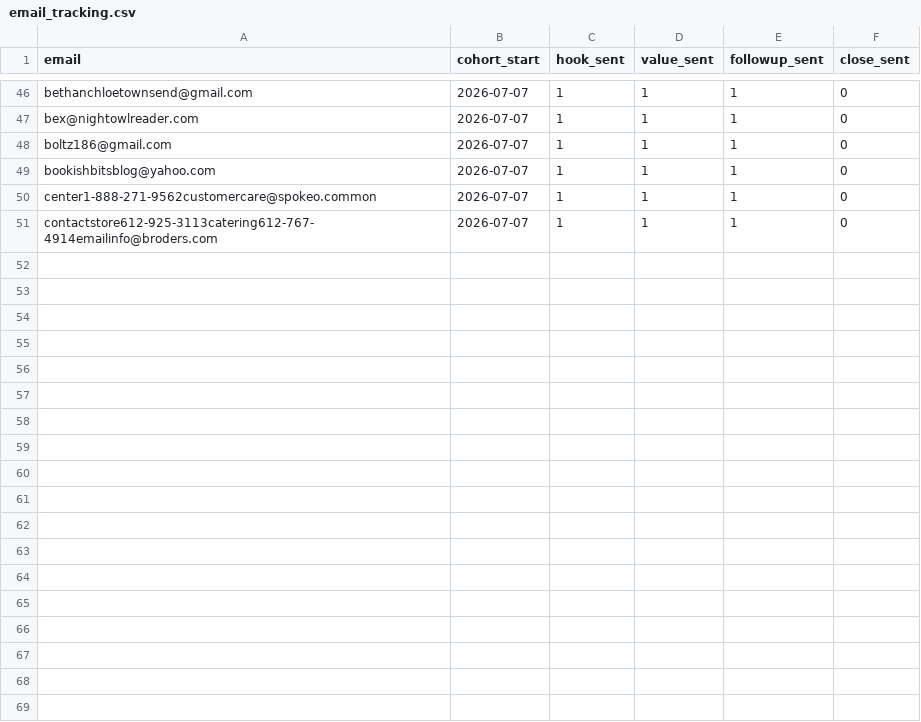
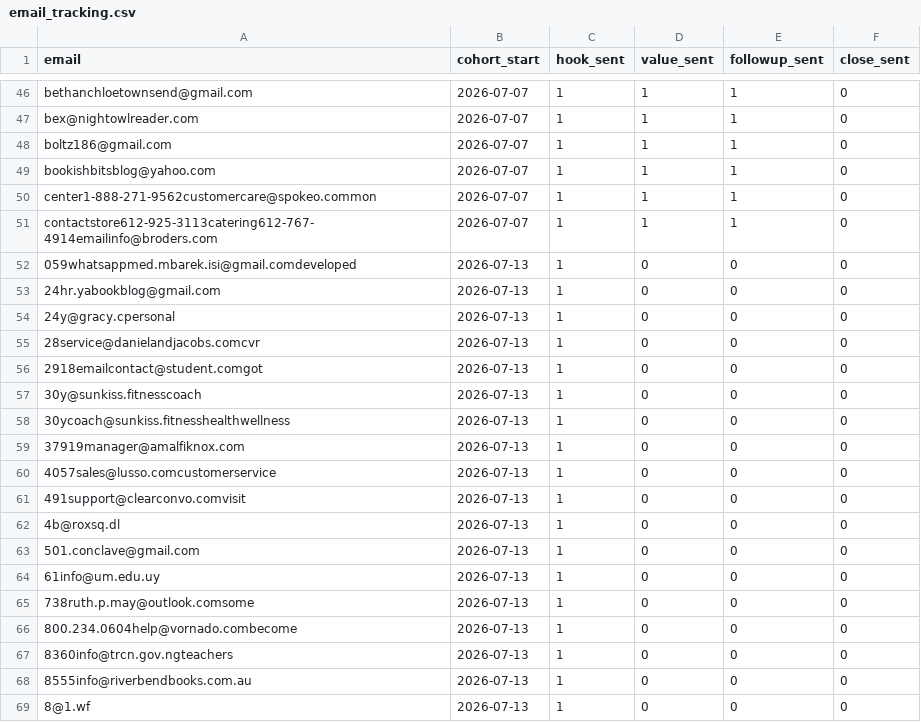
Before and after one commit to writingprofoo1/romance-robot, a CSV file: email_tracking.csv, drawn as a sheet; only a part is shown, gaps mark what is left out; the diff covers the shown part only.

```diff
--- a/email_tracking.csv
+++ b/email_tracking.csv
@@ -51 +51,19 @@ center1-888-271-9562customercare@spokeo.common,2026-07-07,1,1,1,0
 contactstore612-925-3113catering612-767-4914emailinfo@broders.com,2026-07-07,1,1,1,0
+059whatsappmed.mbarek.isi@gmail.comdeveloped,2026-07-13,1,0,0,0
+24hr.yabookblog@gmail.com,2026-07-13,1,0,0,0
+24y@gracy.cpersonal,2026-07-13,1,0,0,0
+28service@danielandjacobs.comcvr,2026-07-13,1,0,0,0
+2918emailcontact@student.comgot,2026-07-13,1,0,0,0
+30y@sunkiss.fitnesscoach,2026-07-13,1,0,0,0
+30ycoach@sunkiss.fitnesshealthwellness,2026-07-13,1,0,0,0
+37919manager@amalfiknox.com,2026-07-13,1,0,0,0
+4057sales@lusso.comcustomerservice,2026-07-13,1,0,0,0
+491support@clearconvo.comvisit,2026-07-13,1,0,0,0
+4b@roxsq.dl,2026-07-13,1,0,0,0
+501.conclave@gmail.com,2026-07-13,1,0,0,0
+61info@um.edu.uy,2026-07-13,1,0,0,0
+738ruth.p.may@outlook.comsome,2026-07-13,1,0,0,0
+800.234.0604help@vornado.combecome,2026-07-13,1,0,0,0
+8360info@trcn.gov.ngteachers,2026-07-13,1,0,0,0
+8555info@riverbendbooks.com.au,2026-07-13,1,0,0,0
+8@1.wf,2026-07-13,1,0,0,0
```
Also changed, not shown: 32 edited cells elsewhere in this file, content.csv, 1 other file.
